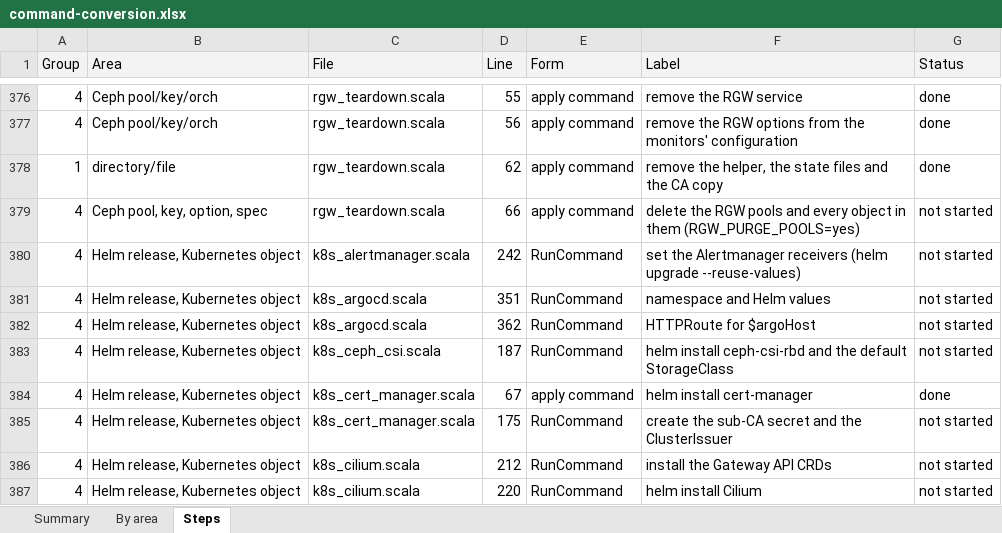
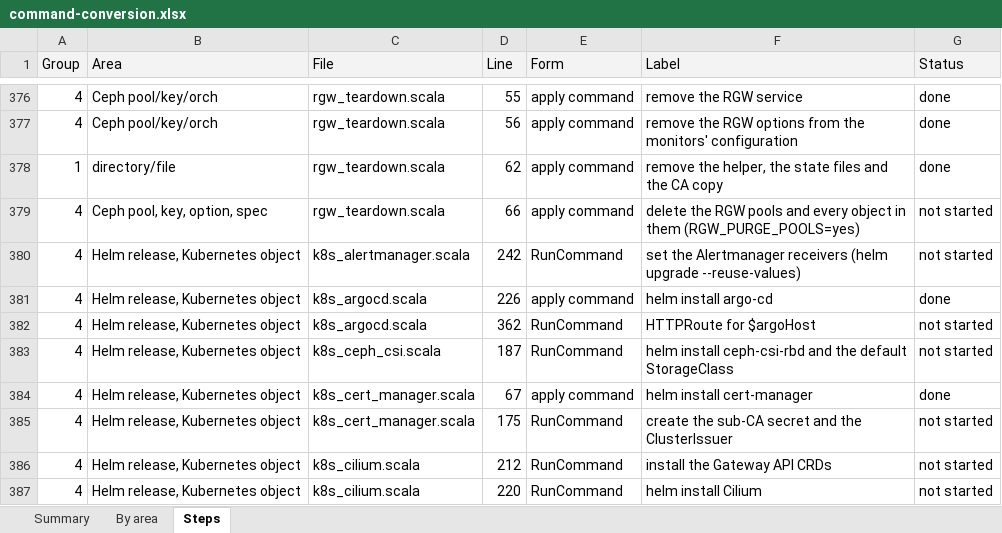
Before and after one commit to ljalbinson/orphera-pkg, an Excel workbook: docs/command-conversion.xlsx, sheet Steps, drawn as a sheet; only a part is shown, gaps mark what is left out; values as stored, in another font and other column widths than the file's, no borders; the diff names each change by its address in the sheet, - before the commit and + after, or states it on an @@ line.

```diff
--- a/docs/command-conversion.xlsx (sheet Steps)
+++ b/docs/command-conversion.xlsx (sheet Steps)
-D381 (Line): 351
+D381 (Line): 226
-E381 (Form): RunCommand
+E381 (Form): apply command
-F381 (Label): namespace and Helm values
+F381 (Label): helm install argo-cd
-G381 (Status): not started
+G381 (Status): done
```
Also changed, not shown: sheet Summary, 6 other files.
